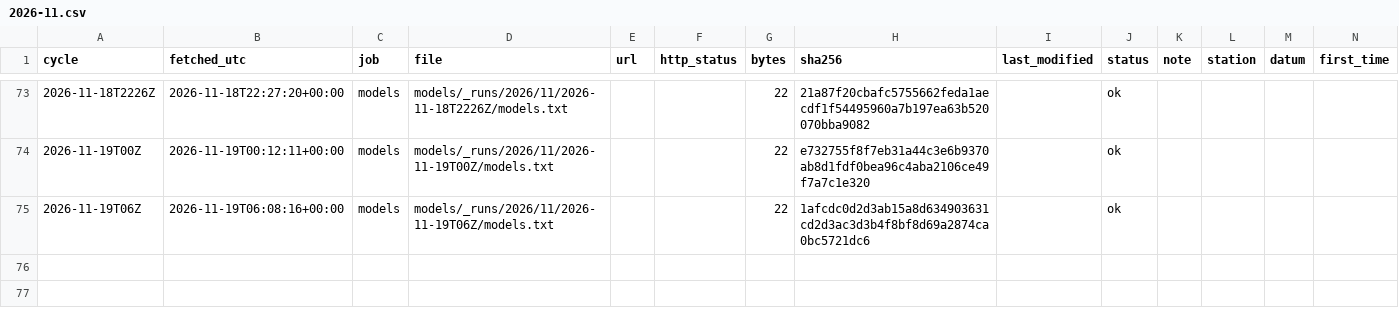
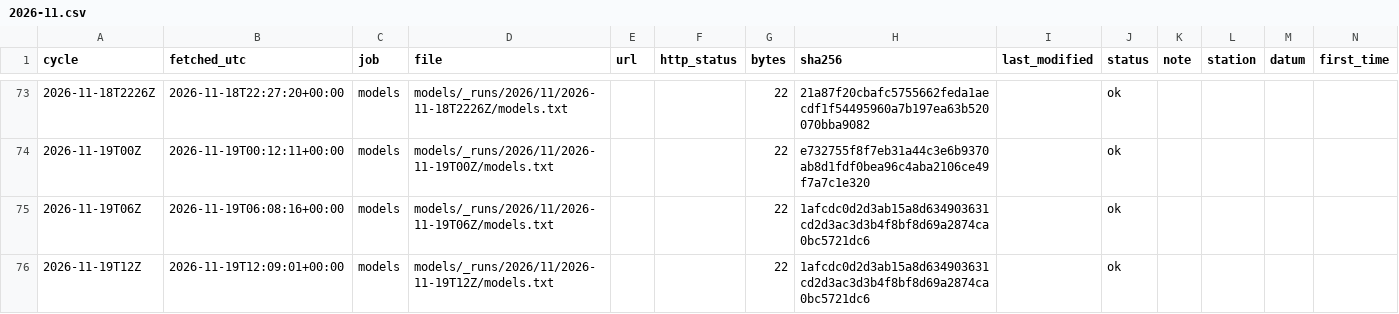
Before and after one commit to DerekLoftis/tidewatch_archive, a CSV file: data/index/models/2026-11.csv, drawn as a sheet; only a part is shown, gaps mark what is left out; rows hold the shown columns only; the diff names each change by its address in the sheet, - before the commit and + after, or states it on an @@ line.

```diff
--- a/data/index/models/2026-11.csv
+++ b/data/index/models/2026-11.csv
+row 76: 2026-11-19T12Z | 2026-11-19T12:09:01+00:00 | models | models/_runs/2026/11/2026-11-19T12Z/models.txt |  |  | 22 | 1afcdc0d2d3ab15a8d634903631cd2d3ac3d3b4f8bf8d69a2874ca0bc5721dc6 |  | ok
```
Also changed, not shown: data/index/models_cbofs/2026-11.csv, data/index/models_nwm-medium-coastal/2026-11.csv, 8 other files.
